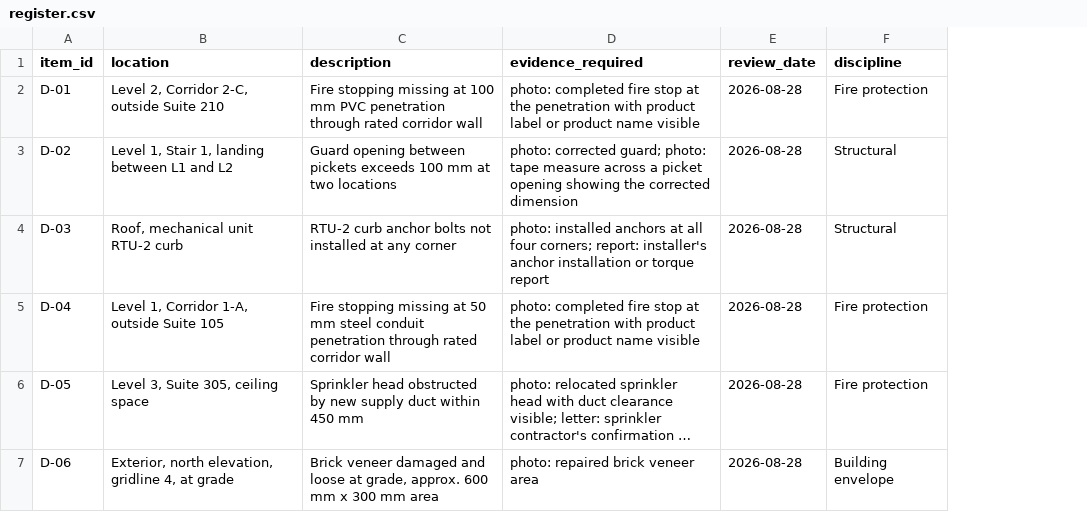
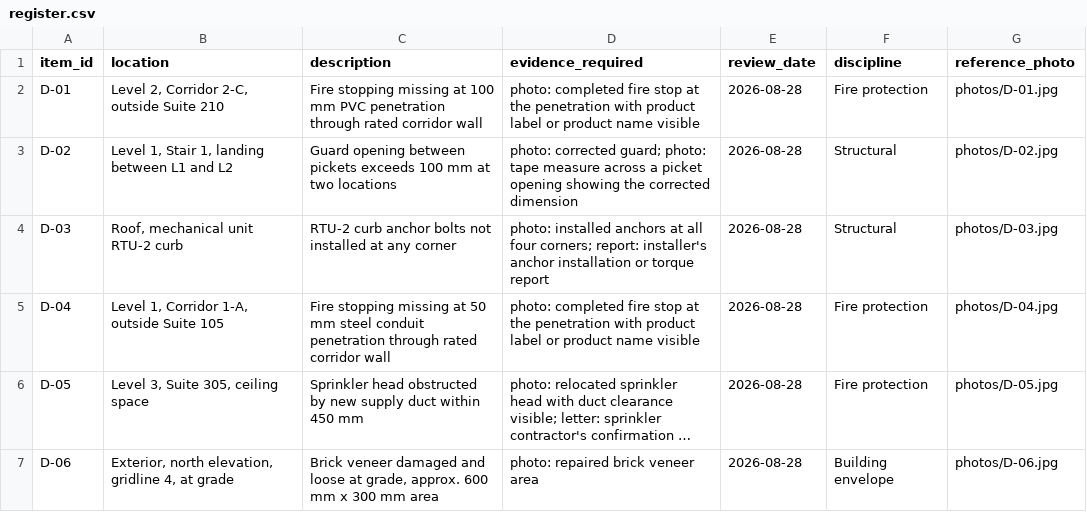
Before and after one commit to kirpajeet12/closeout, a CSV file: samples/register/register.csv, drawn as a sheet; long unchanged cells end in …; the diff names each change by its address in the sheet, - before the commit and + after, or states it on an @@ line.

```diff
--- a/samples/register/register.csv
+++ b/samples/register/register.csv
+column G (reference_photo), rows 2-7: photos/D-01.jpg | photos/D-02.jpg | photos/D-03.jpg | photos/D-04.jpg | photos/D-05.jpg | photos/D-06.jpg
```
Also changed, not shown: 29 other files.
